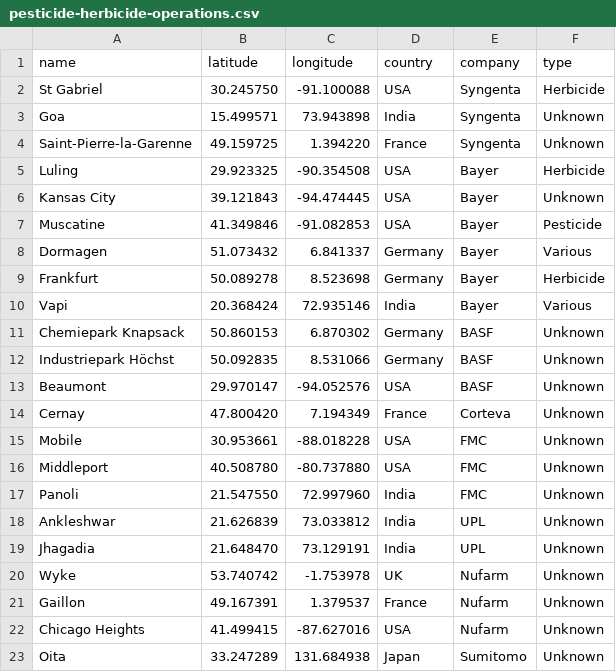
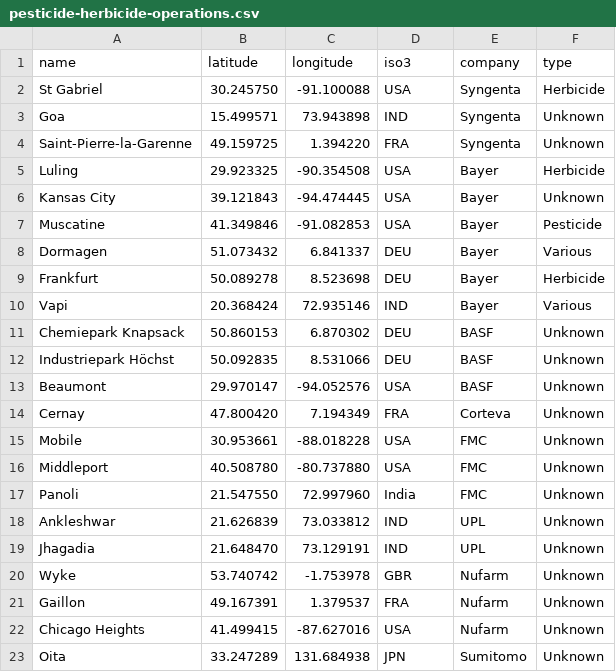
Before and after one commit to allfed/Population-Loss-NW, a CSV file: data/custom-locations/pesticide-herbicide-operations.csv, drawn as a sheet.

```diff
--- a/data/custom-locations/pesticide-herbicide-operations.csv
+++ b/data/custom-locations/pesticide-herbicide-operations.csv
@@ -1,5 +1,5 @@
-name,latitude,longitude,country,company,type
+name,latitude,longitude,iso3,company,type
 St Gabriel,30.245750,-91.100088,USA,Syngenta,Herbicide
-Goa,15.499571,73.943898,India,Syngenta,Unknown
-Saint-Pierre-la-Garenne,49.159725,1.394220,France,Syngenta,Unknown
+Goa,15.499571,73.943898,IND,Syngenta,Unknown
+Saint-Pierre-la-Garenne,49.159725,1.394220,FRA,Syngenta,Unknown
 Luling,29.923325,-90.354508,USA,Bayer,Herbicide
@@ -7,9 +7,9 @@ Kansas City,39.121843,-94.474445,USA,Bayer,Unknown
 Muscatine,41.349846,-91.082853,USA,Bayer,Pesticide
-Dormagen,51.073432,6.841337,Germany,Bayer,Various
-Frankfurt,50.089278,8.523698,Germany,Bayer,Herbicide
-Vapi,20.368424,72.935146,India,Bayer,Various
-Chemiepark Knapsack,50.860153,6.870302,Germany,BASF,Unknown
-Industriepark Höchst,50.092835, 8.531066,Germany,BASF,Unknown
+Dormagen,51.073432,6.841337,DEU,Bayer,Various
+Frankfurt,50.089278,8.523698,DEU,Bayer,Herbicide
+Vapi,20.368424,72.935146,IND,Bayer,Various
+Chemiepark Knapsack,50.860153,6.870302,DEU,BASF,Unknown
+Industriepark Höchst,50.092835, 8.531066,DEU,BASF,Unknown
 Beaumont,29.970147, -94.052576,USA,BASF,Unknown
-Cernay,47.800420,7.194349,France,Corteva,Unknown
+Cernay,47.800420,7.194349,FRA,Corteva,Unknown
 Mobile,30.953661,-88.018228,USA,FMC,Unknown
@@ -17,7 +17,7 @@ Middleport,40.508780,-80.737880,USA,FMC,Unknown
 Panoli,21.547550,72.997960,India,FMC,Unknown
-Ankleshwar,21.626839,73.033812,India,UPL,Unknown
-Jhagadia,21.648470, 73.129191,India,UPL,Unknown
-Wyke,53.740742,-1.753978,UK,Nufarm,Unknown
-Gaillon,49.167391,1.379537,France,Nufarm,Unknown
+Ankleshwar,21.626839,73.033812,IND,UPL,Unknown
+Jhagadia,21.648470, 73.129191,IND,UPL,Unknown
+Wyke,53.740742,-1.753978,GBR,Nufarm,Unknown
+Gaillon,49.167391,1.379537,FRA,Nufarm,Unknown
 Chicago Heights,41.499415,-87.627016,USA,Nufarm,Unknown
-Oita,33.247289,131.684938,Japan,Sumitomo,Unknown
+Oita,33.247289,131.684938,JPN,Sumitomo,Unknown
```
Also changed, not shown: data/custom-locations/fertilizer-operations.csv, 2 other files.
